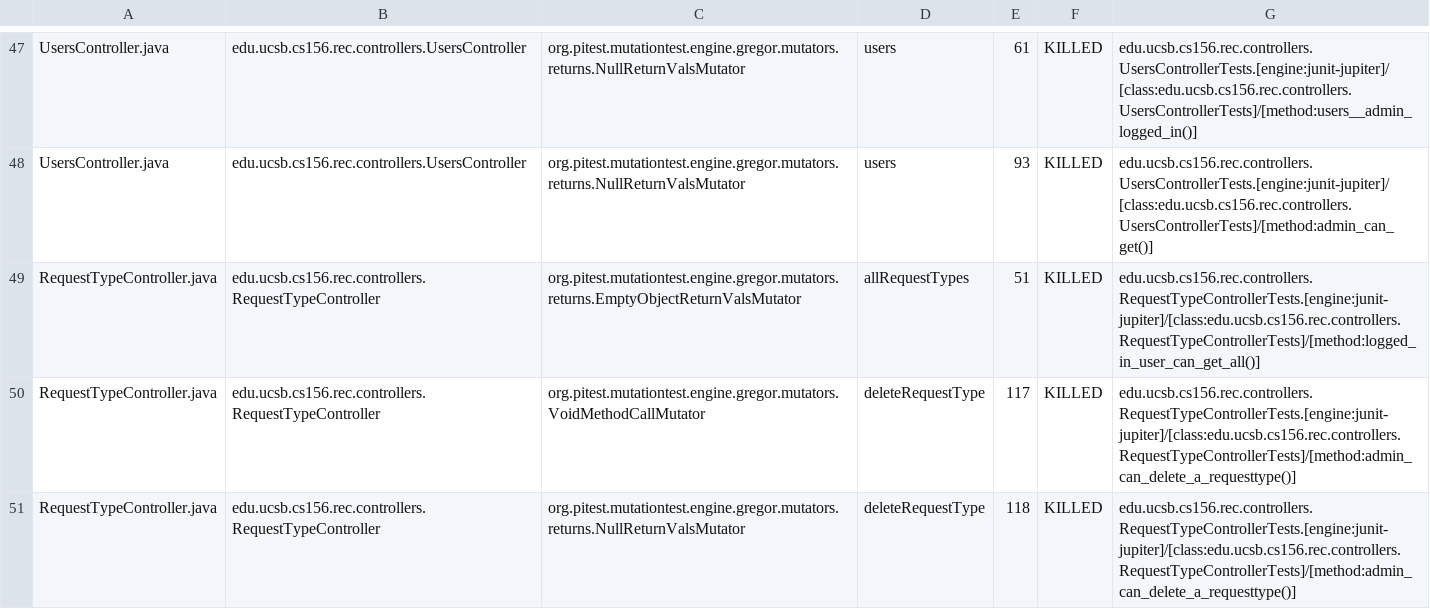
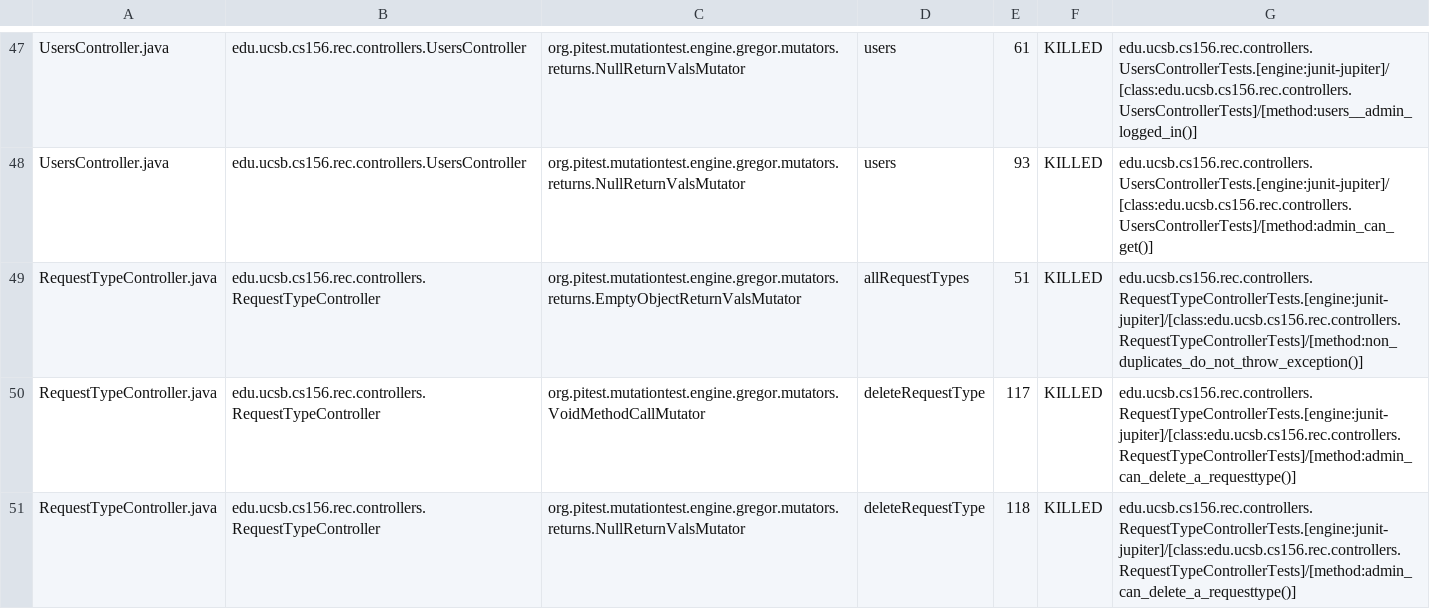
Before and after one commit to ucsb-cs156-s25/proj-rec-s25-16, a CSV file: prs/40/pitest/mutations.csv, drawn as a sheet; only a part is shown, gaps mark what is left out; the diff covers the shown part only.

Commit message:
Deploying to gh-pages from @ ucsb-cs156-s25/proj-rec-s25-16@80af6b7544d2d073022090444af5e4f9dc0eb569 🚀

```diff
--- a/prs/40/pitest/mutations.csv
+++ b/prs/40/pitest/mutations.csv
@@ -48,3 +48,3 @@ UsersController.java,edu.ucsb.cs156.rec.controllers.UsersController,org.pitest.m
 UsersController.java,edu.ucsb.cs156.rec.controllers.UsersController,org.pitest.mutationtest.engine.gregor.mutators.returns.NullReturnValsMutator,users,93,KILLED,edu.ucsb.cs156.rec.controllers.UsersControllerTests.[engine:junit-jupiter]/[class:edu.ucsb.cs156.rec.controllers.UsersControllerTests]/[method:admin_can_get()]
-RequestTypeController.java,edu.ucsb.cs156.rec.controllers.RequestTypeController,org.pitest.mutationtest.engine.gregor.mutators.returns.EmptyObjectReturnValsMutator,allRequestTypes,51,KILLED,edu.ucsb.cs156.rec.controllers.RequestTypeControllerTests.[engine:junit-jupiter]/[class:edu.ucsb.cs156.rec.controllers.RequestTypeControllerTests]/[method:logged_in_user_can_get_all()]
+RequestTypeController.java,edu.ucsb.cs156.rec.controllers.RequestTypeController,org.pitest.mutationtest.engine.gregor.mutators.returns.EmptyObjectReturnValsMutator,allRequestTypes,51,KILLED,edu.ucsb.cs156.rec.controllers.RequestTypeControllerTests.[engine:junit-jupiter]/[class:edu.ucsb.cs156.rec.controllers.RequestTypeControllerTests]/[method:non_duplicates_do_not_throw_exception()]
 RequestTypeController.java,edu.ucsb.cs156.rec.controllers.RequestTypeController,org.pitest.mutationtest.engine.gregor.mutators.VoidMethodCallMutator,deleteRequestType,117,KILLED,edu.ucsb.cs156.rec.controllers.RequestTypeControllerTests.[engine:junit-jupiter]/[class:edu.ucsb.cs156.rec.controllers.RequestTypeControllerTests]/[method:admin_can_delete_a_requesttype()]
```
Also changed, not shown: 16 edited cells elsewhere in this file, 10 other files.
